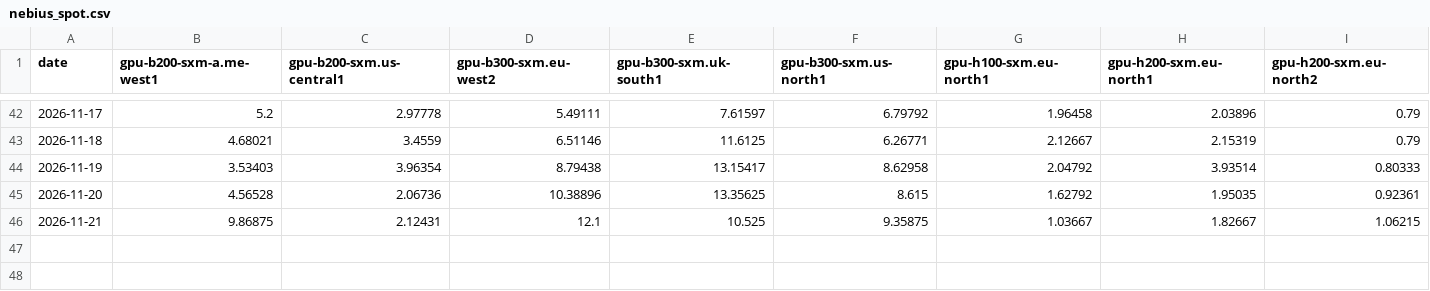
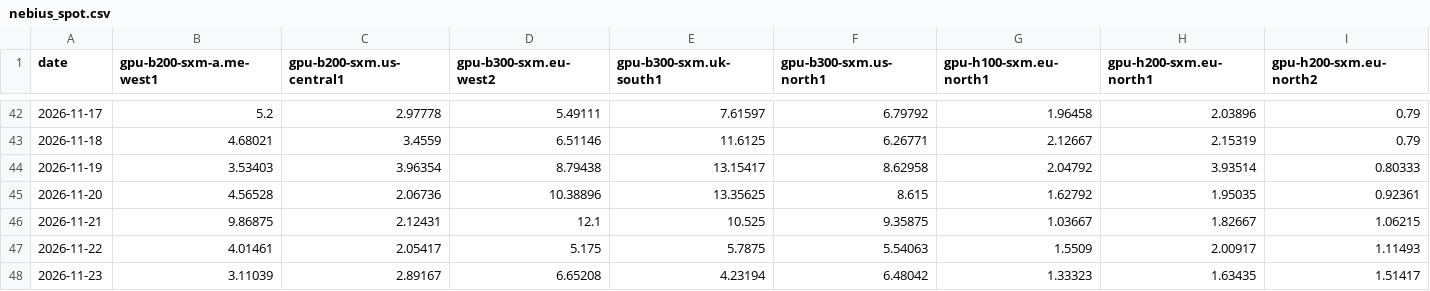
Before and after one commit to PaulReverre/market-gauges, a CSV file: data/state/nebius_spot.csv, drawn as a sheet; only a part is shown, gaps mark what is left out; rows hold the shown columns only; the diff names each change by its address in the sheet, - before the commit and + after, or states it on an @@ line.

```diff
--- a/data/state/nebius_spot.csv
+++ b/data/state/nebius_spot.csv
+row 47: 2026-11-22 | 4.01461 | 2.05417 | 5.175 | 5.7875 | 5.54063 | 1.5509 | 2.00917 | 1.11493
+row 48: 2026-11-23 | 3.11039 | 2.89167 | 6.65208 | 4.23194 | 6.48042 | 1.33323 | 1.63435 | 1.51417
```
Also changed, not shown: data/state/cboe_cor1m.csv, data/state/cboe_skew.csv, 8 other files.
